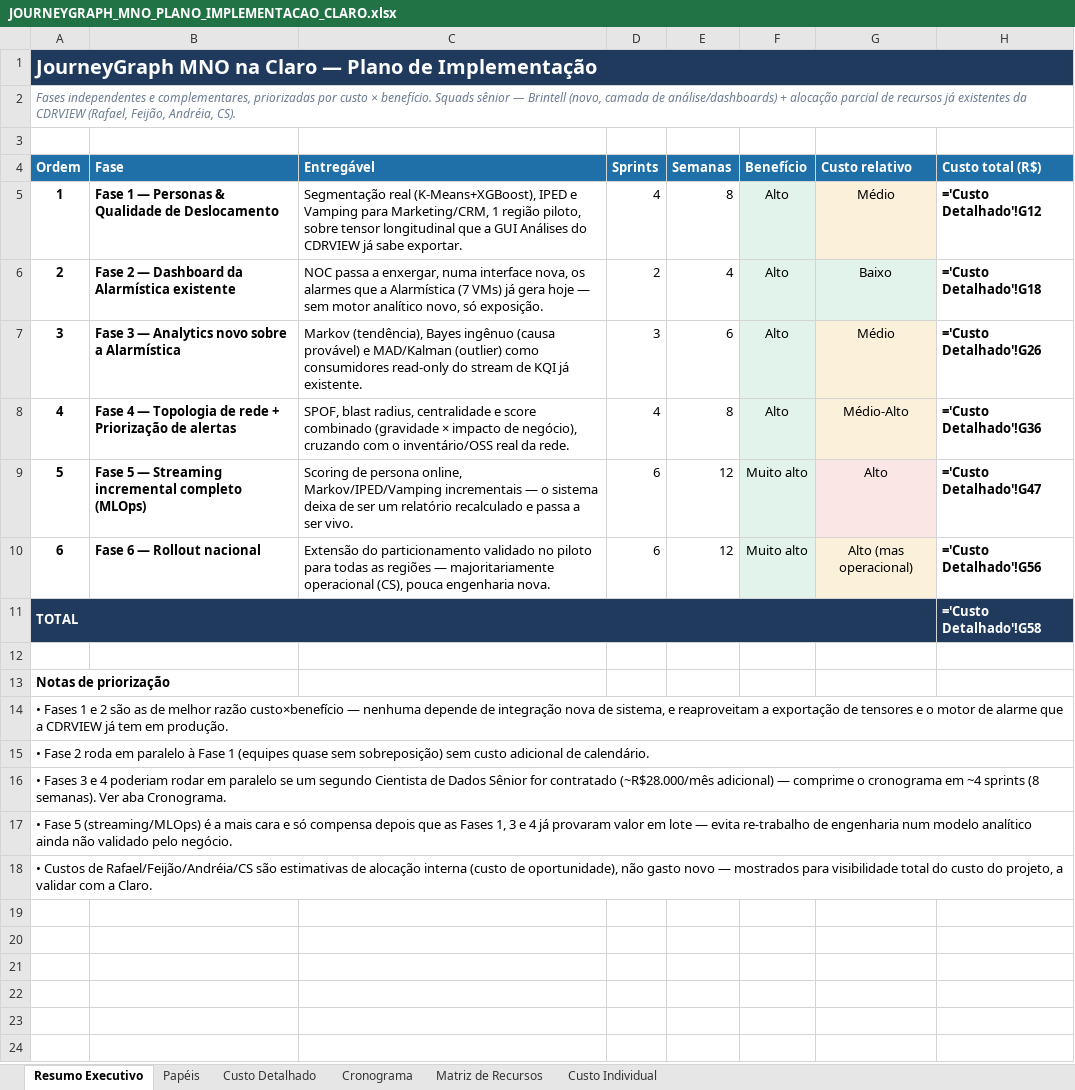
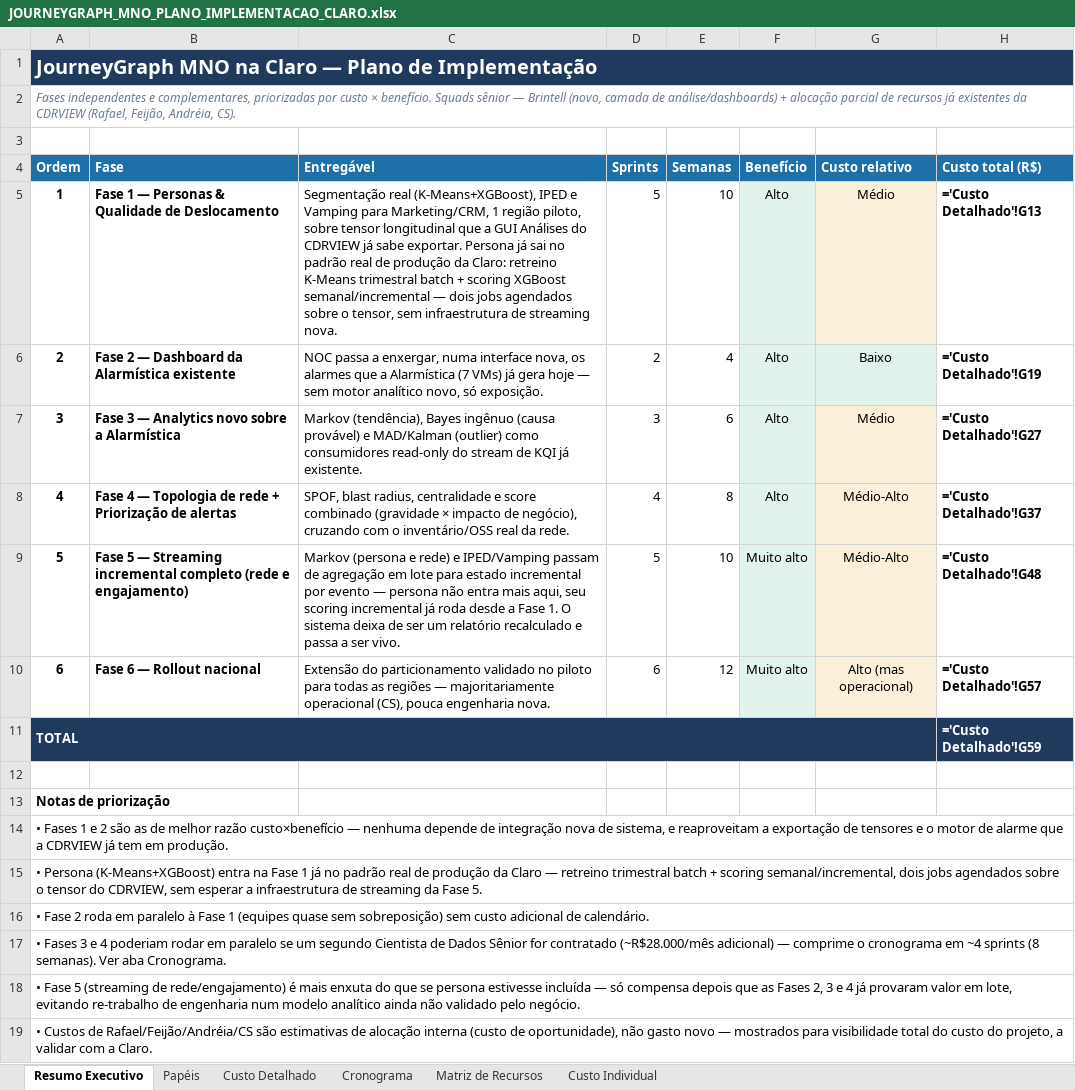
Before and after one commit to ravnguto33/JourneyGraph_ISP, an Excel workbook: docs/JOURNEYGRAPH_MNO_PLANO_IMPLEMENTACAO_CLARO.xlsx, sheet Resumo Executivo, drawn as a sheet; values as stored, in another font and other column widths than the file's, no borders; formulas without a stored value are shown as written; removed rows and columns are numbered as before the commit, all else as after; the diff names each change by its address in the sheet, - before the commit and + after, or states it on an @@ line.

```diff
--- a/docs/JOURNEYGRAPH_MNO_PLANO_IMPLEMENTACAO_CLARO.xlsx (sheet Resumo Executivo)
+++ b/docs/JOURNEYGRAPH_MNO_PLANO_IMPLEMENTACAO_CLARO.xlsx (sheet Resumo Executivo)
-C5 (Entregável): …sabe exportar.
+C5 (Entregável): …sabe exportar. Persona já sai no padrão real de produção da Claro: retreino K-Means trimestral batch + scoring XGBoost semanal/incremental — dois jobs agendados sobre o tensor, sem infraestrutura de streaming nova.
-D5 (Sprints): 4
+D5 (Sprints): 5
-E5 (Semanas): 8
+E5 (Semanas): 10
-H5 (Custo total (R$)): ='Custo Detalhado'!G12
+H5 (Custo total (R$)): ='Custo Detalhado'!G13
-H6 (Custo total (R$)): ='Custo Detalhado'!G18
+H6 (Custo total (R$)): ='Custo Detalhado'!G19
-H7 (Custo total (R$)): ='Custo Detalhado'!G26
+H7 (Custo total (R$)): ='Custo Detalhado'!G27
-H8 (Custo total (R$)): ='Custo Detalhado'!G36
+H8 (Custo total (R$)): ='Custo Detalhado'!G37
-row 9: 5 | Fase 5 — Streaming incremental completo (MLOps) | Scoring de persona online, Markov/IPED/Vamping incrementais — o sistema deixa de ser um relatório recalculado e passa a ser vivo. | 6 | 12 | Muito alto | Alto | ='Custo Detalhado'!G47
+row 9: 5 | Fase 5 — Streaming incremental completo (rede e engajamento) | Markov (persona e rede) e IPED/Vamping passam de agregação em lote para estado incremental por evento — persona não entra mais aqui, seu scoring incremental já roda desde a Fase 1. O sistema deixa de ser um relatório recalculado e passa a ser vivo. | 5 | 10 | Muito alto | Médio-Alto | ='Custo Detalhado'!G48
-H10 (Custo total (R$)): ='Custo Detalhado'!G56
+H10 (Custo total (R$)): ='Custo Detalhado'!G57
-H11 (Custo total (R$)): ='Custo Detalhado'!G58
+H11 (Custo total (R$)): ='Custo Detalhado'!G59
@@ column A (Ordem) renumbered between rows 15 and 18 @@
+row 19: • Custos de Rafael/Feijão/Andréia/CS são estimativas de alocação interna (custo de oportunidade), não gasto novo — mostrados para visibilidade total do custo do projeto, a validar com a Claro.
```
Also changed, not shown: sheet Custo Detalhado, sheet Cronograma, sheet Matriz de Recursos, 1 other file.
